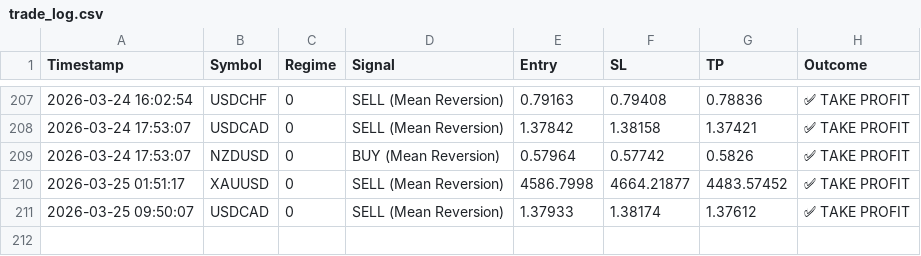
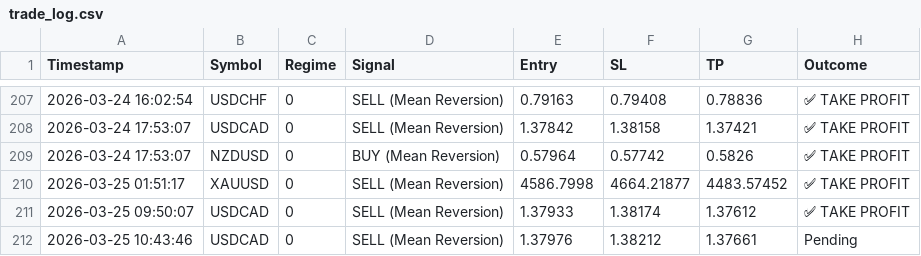
Before and after one commit to ykclassic/Delphi-Oracle, a CSV file: logs/trade_log.csv, drawn as a sheet; only a part is shown, gaps mark what is left out.

Commit message:
📊 Update: Performance Logs [skip ci]

```diff
--- a/logs/trade_log.csv
+++ b/logs/trade_log.csv
@@ -211 +211,2 @@ Timestamp,Symbol,Regime,Signal,Entry,SL,TP,Outcome
 2026-03-25 09:50:07,USDCAD,0,SELL (Mean Reversion),1.37933,1.38174,1.37612,✅ TAKE PROFIT
+2026-03-25 10:43:46,USDCAD,0,SELL (Mean Reversion),1.37976,1.38212,1.37661,Pending
```
